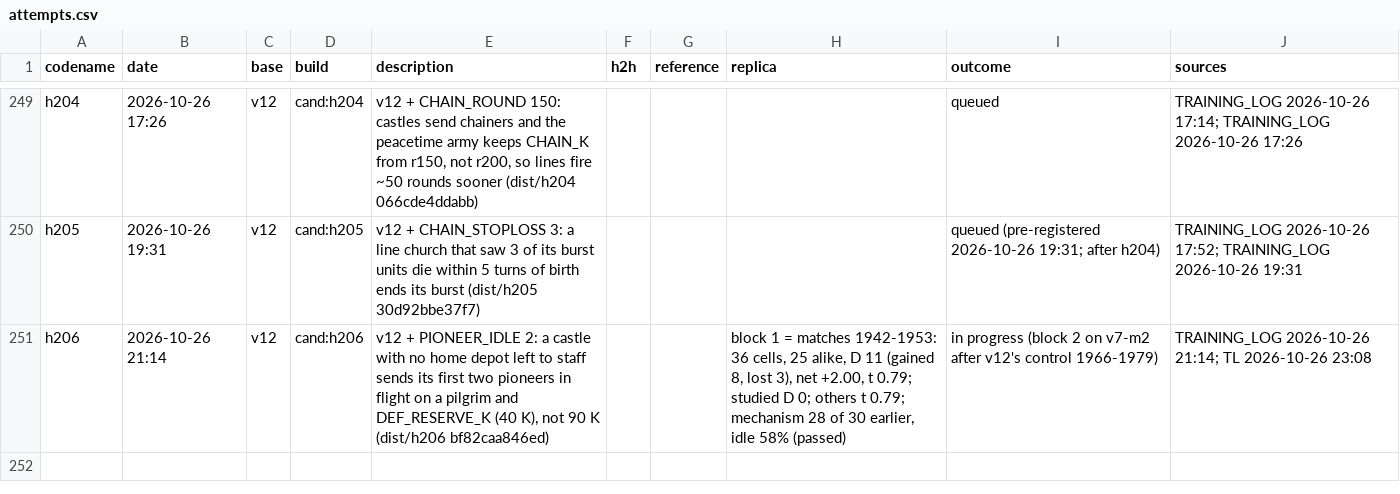
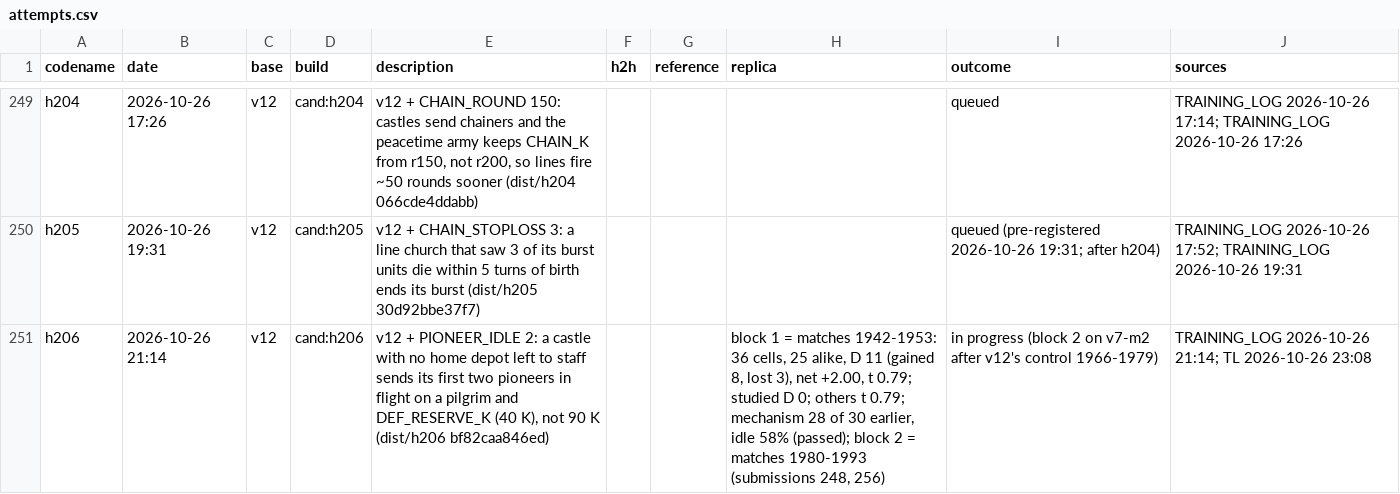
Before and after one commit to terryvanbelle/battlecode19-vibe, a CSV file: progress/attempts.csv, drawn as a sheet; only a part is shown, gaps mark what is left out.

```diff
--- a/progress/attempts.csv
+++ b/progress/attempts.csv
@@ -250,2 +250,2 @@ h204,2026-10-26 17:26,v12,cand:h204,"v12 + CHAIN_ROUND 150: castles send chainer
 h205,2026-10-26 19:31,v12,cand:h205,v12 + CHAIN_STOPLOSS 3: a line church that saw 3 of its burst units die within 5 turns of birth ends its burst (dist/h205 30d92bbe37f7),,,,queued (pre-registered 2026-10-26 19:31; after h204),TRAINING_LOG 2026-10-26 17:52; TRAINING_LOG 2026-10-26 19:31
-h206,2026-10-26 21:14,v12,cand:h206,"v12 + PIONEER_IDLE 2: a castle with no home depot left to staff sends its first two pioneers in flight on a pilgrim and DEF_RESERVE_K (40 K), not 90 K (dist/h206 bf82caa846ed)",,,"block 1 = matches 1942-1953: 36 cells, 25 alike, D 11 (gained 8, lost 3), net +2.00, t 0.79; studied D 0; others t 0.79; mechanism 28 of 30 earlier, idle 58% (passed)",in progress (block 2 on v7-m2 after v12's control 1966-1979),TRAINING_LOG 2026-10-26 21:14; TL 2026-10-26 23:08
+h206,2026-10-26 21:14,v12,cand:h206,"v12 + PIONEER_IDLE 2: a castle with no home depot left to staff sends its first two pioneers in flight on a pilgrim and DEF_RESERVE_K (40 K), not 90 K (dist/h206 bf82caa846ed)",,,"block 1 = matches 1942-1953: 36 cells, 25 alike, D 11 (gained 8, lost 3), net +2.00, t 0.79; studied D 0; others t 0.79; mechanism 28 of 30 earlier, idle 58% (passed); block 2 = matches 1980-1993 (submissions 248, 256)",in progress (block 2 on v7-m2 after v12's control 1966-1979),TRAINING_LOG 2026-10-26 21:14; TL 2026-10-26 23:08
```
Also changed, not shown: tools/progress/submissions.tsv, 2 other files.
